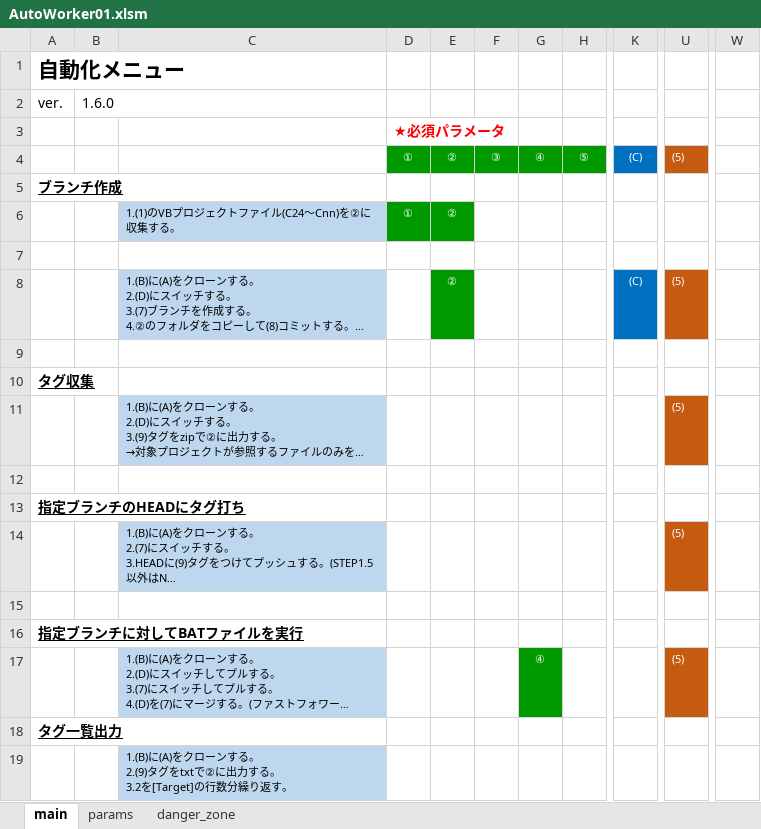
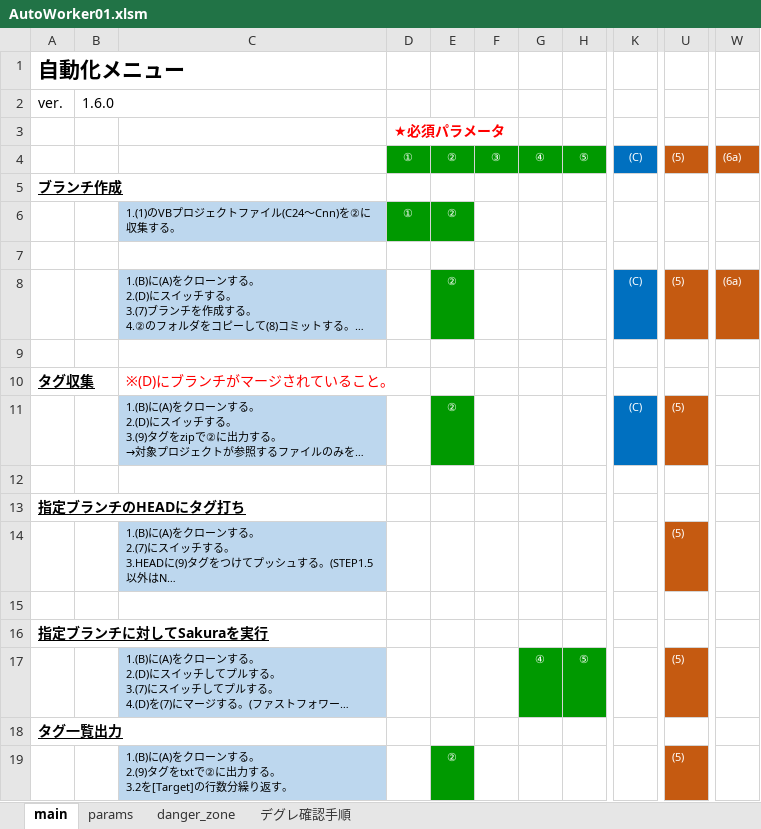
Before and after one commit to mtk57/PublicMemo, an Excel workbook: VBA/AutoWorker/Worker01/AutoWorker01.xlsm, sheet main, drawn as a sheet; only a part is shown, gaps mark what is left out; long unchanged cells end in …; values as stored, in another font and other column widths than the file's, no borders; charts and pictures not drawn; the diff names each change by its address in the sheet, - before the commit and + after, or states it on an @@ line.

```diff
--- a/VBA/AutoWorker/Worker01/AutoWorker01.xlsm (sheet main)
+++ b/VBA/AutoWorker/Worker01/AutoWorker01.xlsm (sheet main)
+sheet tab: デグレ確認手順
-W4: (empty)
+W4: (6a)
-W4 fill: none
+W4 fill: #C55A11
-W8: (empty)
+W8: (6a)
-W8 fill: none
+W8 fill: #C55A11
-C10: (empty)
+C10: ※(D)にブランチがマージされていること。
-E11: (empty)
+E11: ②
-E11 fill: none
+E11 fill: #009900
-K11: (empty)
+K11: (C)
-K11 fill: none
+K11 fill: #0070C0
-A16: 指定ブランチに対してBATファイルを実行
+A16: 指定ブランチに対してSakuraを実行
-H17: (empty)
+H17: ⑤
-H17 fill: none
+H17 fill: #009900
-E19: (empty)
+E19: ②
-E19 fill: none
+E19 fill: #009900
-U19: (empty)
+U19: (5)
-U19 fill: none
+U19 fill: #C55A11
```
Also changed, not shown: sheet params, sheet danger_zone, 4 other files.
